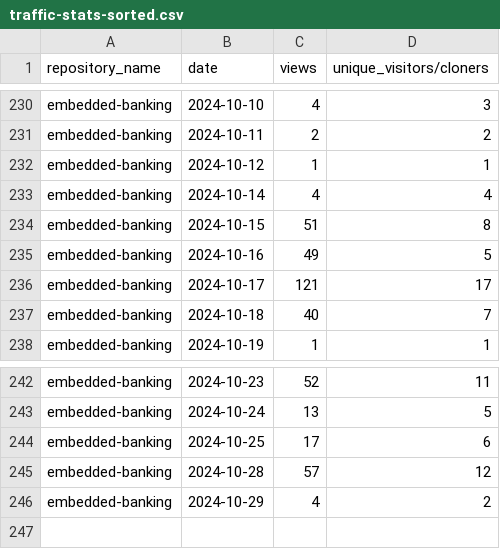
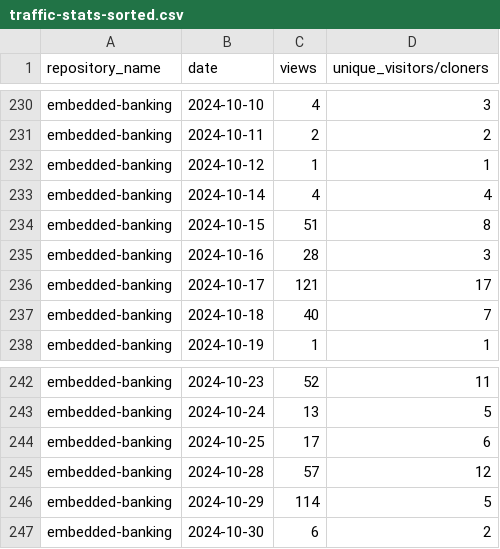
Before and after one commit to jpmorgan-payments/embedded-finance, a CSV file: metrics/traffic-stats-sorted.csv, drawn as a sheet; only a part is shown, gaps mark what is left out.

```diff
--- a/metrics/traffic-stats-sorted.csv
+++ b/metrics/traffic-stats-sorted.csv
@@ -234,3 +234,3 @@ embedded-banking,2024-10-14,4,4
 embedded-banking,2024-10-15,51,8
-embedded-banking,2024-10-16,49,5
+embedded-banking,2024-10-16,28,3
 embedded-banking,2024-10-17,121,17
@@ -245,2 +245,3 @@ embedded-banking,2024-10-25,17,6
 embedded-banking,2024-10-28,57,12
-embedded-banking,2024-10-29,4,2
+embedded-banking,2024-10-29,114,5
+embedded-banking,2024-10-30,6,2
```
Also changed, not shown: metrics/clone-stats-sorted.csv, metrics/clone-stats.csv, 3 other files.
